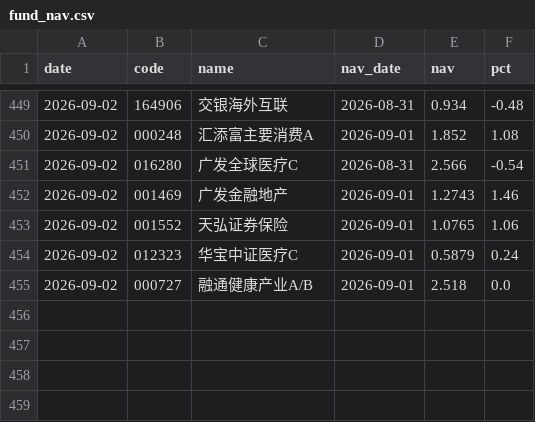
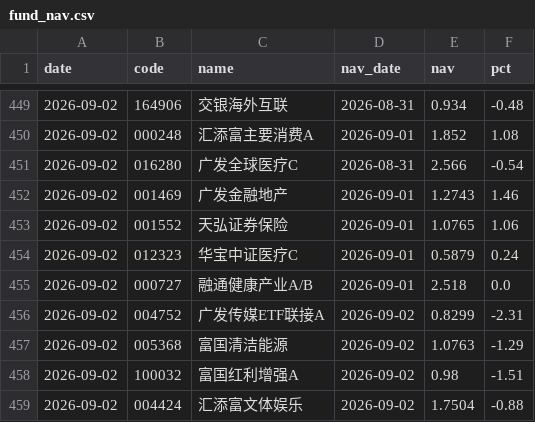
Before and after one commit to yangzai360/WealthHub, a CSV file: data/processed/history/fund_nav.csv, drawn as a sheet; only a part is shown, gaps mark what is left out; the diff names each change by its address in the sheet, - before the commit and + after, or states it on an @@ line.

```diff
--- a/data/processed/history/fund_nav.csv
+++ b/data/processed/history/fund_nav.csv
+row 456: 2026-09-02 | 004752 | 广发传媒ETF联接A | 2026-09-02 | 0.8299 | -2.31
+row 457: 2026-09-02 | 005368 | 富国清洁能源 | 2026-09-02 | 1.0763 | -1.29
+row 458: 2026-09-02 | 100032 | 富国红利增强A | 2026-09-02 | 0.98 | -1.51
+row 459: 2026-09-02 | 004424 | 汇添富文体娱乐 | 2026-09-02 | 1.7504 | -0.88
```
Also changed, not shown: data/processed/history/etf_intraday.csv, data/processed/history/indices.csv, 12 other files.
